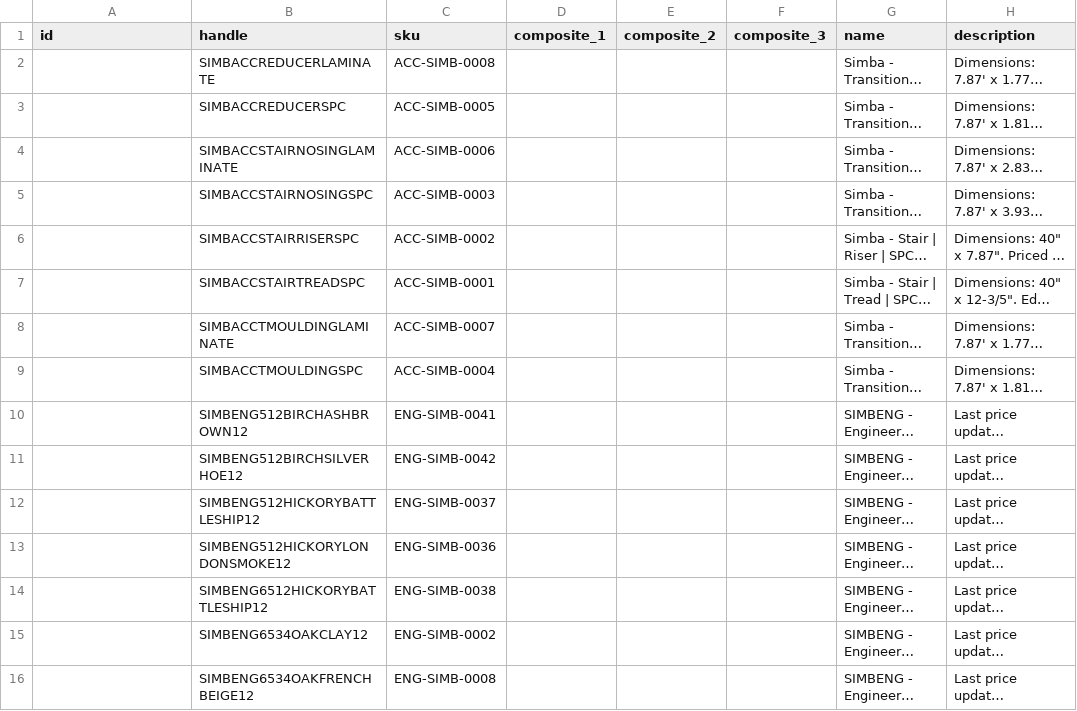
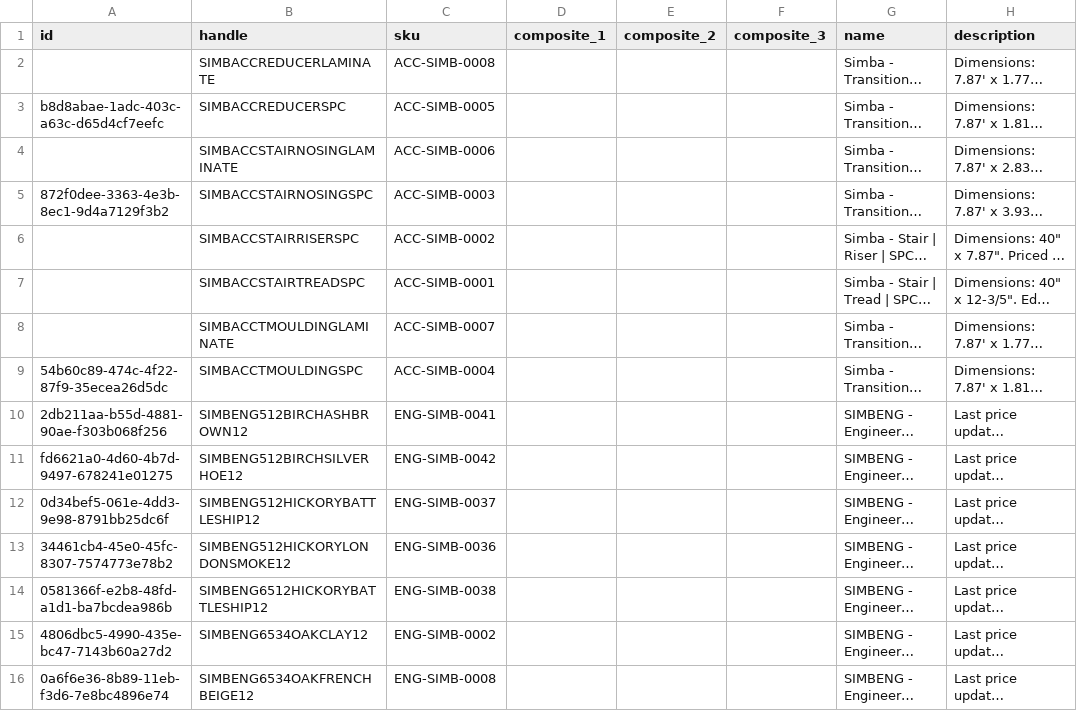
Before and after one commit to albertngo/titan-agents-repo, a CSV file: ingest/2026-08-08/simba_ls_upload_2026-08-08.csv, drawn as a sheet; only a part is shown; long unchanged cells end in …; the diff covers the shown part only; the diff names each change by its address in the sheet, - before the commit and + after, or states it on an @@ line.

```diff
--- a/ingest/2026-08-08/simba_ls_upload_2026-08-08.csv
+++ b/ingest/2026-08-08/simba_ls_upload_2026-08-08.csv
-A3 (id): (empty)
+A3 (id): b8d8abae-1adc-403c-a63c-d65d4cf7eefc
-A5 (id): (empty)
+A5 (id): 872f0dee-3363-4e3b-8ec1-9d4a7129f3b2
-A9 (id): (empty)
+A9 (id): 54b60c89-474c-4f22-87f9-35ecea26d5dc
-A10 (id): (empty)
+A10 (id): 2db211aa-b55d-4881-90ae-f303b068f256
-A11 (id): (empty)
+A11 (id): fd6621a0-4d60-4b7d-9497-678241e01275
-A12 (id): (empty)
+A12 (id): 0d34bef5-061e-4dd3-9e98-8791bb25dc6f
-A13 (id): (empty)
+A13 (id): 34461cb4-45e0-45fc-8307-7574773e78b2
-A14 (id): (empty)
+A14 (id): 0581366f-e2b8-48fd-a1d1-ba7bcdea986b
-A15 (id): (empty)
+A15 (id): 4806dbc5-4990-435e-bc47-7143b60a27d2
-A16 (id): (empty)
+A16 (id): 0a6f6e36-8b89-11eb-f3d6-7e8bc4896e74
```
Also changed, not shown: 83 edited cells elsewhere in this file.
